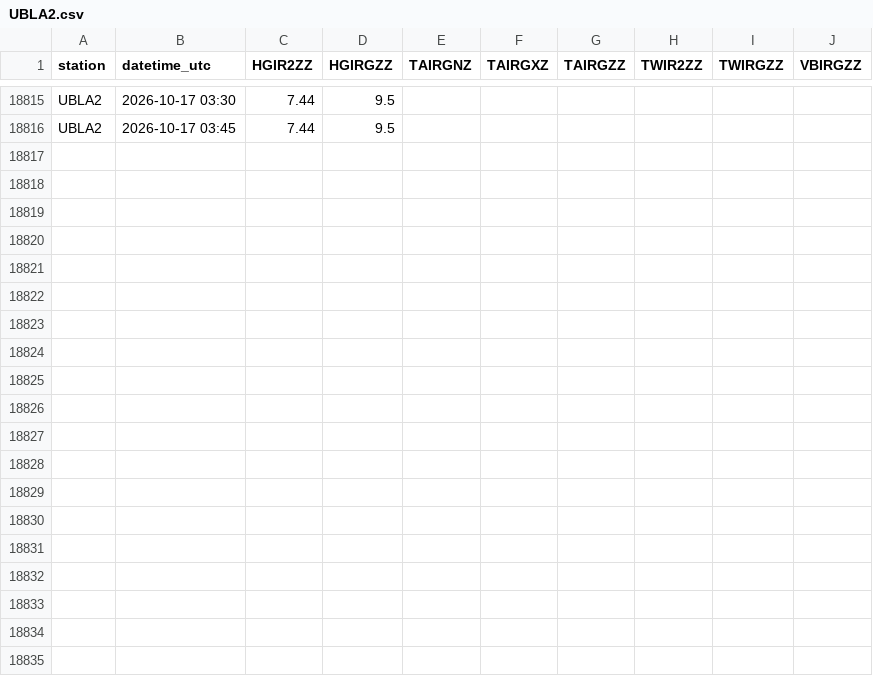
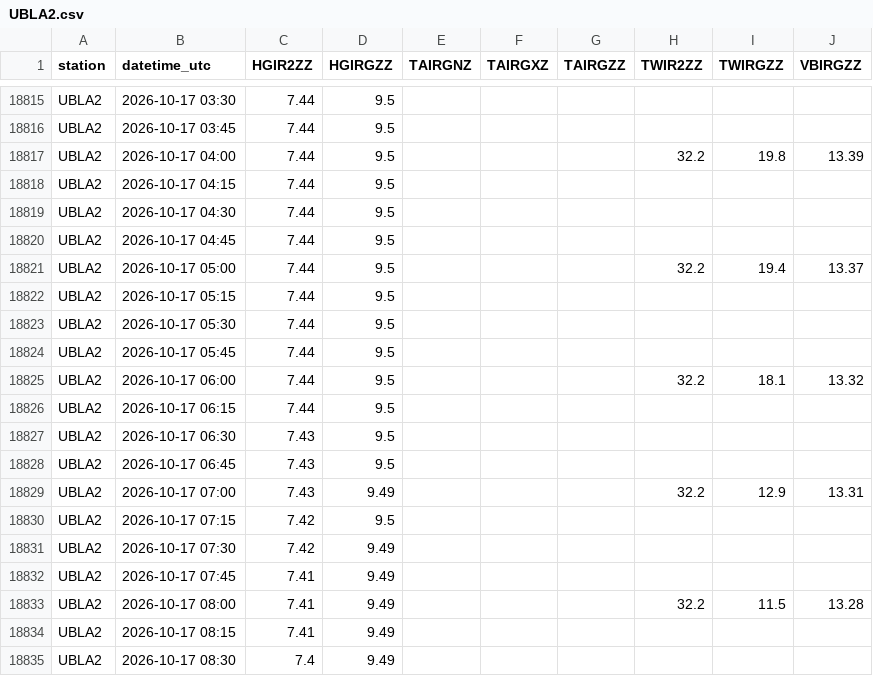
Before and after one commit to allenbondurant/NPRAhydro, a CSV file: hydromet_data/UBLA2.csv, drawn as a sheet; only a part is shown, gaps mark what is left out; the diff covers the shown part only.

```diff
--- a/hydromet_data/UBLA2.csv
+++ b/hydromet_data/UBLA2.csv
@@ -18816 +18816,20 @@ UBLA2,2026-10-17 03:30,7.44,9.5,,,,,,
 UBLA2,2026-10-17 03:45,7.44,9.5,,,,,,
+UBLA2,2026-10-17 04:00,7.44,9.5,,,,32.2,19.8,13.39
+UBLA2,2026-10-17 04:15,7.44,9.5,,,,,,
+UBLA2,2026-10-17 04:30,7.44,9.5,,,,,,
+UBLA2,2026-10-17 04:45,7.44,9.5,,,,,,
+UBLA2,2026-10-17 05:00,7.44,9.5,,,,32.2,19.4,13.37
+UBLA2,2026-10-17 05:15,7.44,9.5,,,,,,
+UBLA2,2026-10-17 05:30,7.44,9.5,,,,,,
+UBLA2,2026-10-17 05:45,7.44,9.5,,,,,,
+UBLA2,2026-10-17 06:00,7.44,9.5,,,,32.2,18.1,13.32
+UBLA2,2026-10-17 06:15,7.44,9.5,,,,,,
+UBLA2,2026-10-17 06:30,7.43,9.5,,,,,,
+UBLA2,2026-10-17 06:45,7.43,9.5,,,,,,
+UBLA2,2026-10-17 07:00,7.43,9.49,,,,32.2,12.9,13.31
+UBLA2,2026-10-17 07:15,7.42,9.5,,,,,,
+UBLA2,2026-10-17 07:30,7.42,9.49,,,,,,
+UBLA2,2026-10-17 07:45,7.41,9.49,,,,,,
+UBLA2,2026-10-17 08:00,7.41,9.49,,,,32.2,11.5,13.28
+UBLA2,2026-10-17 08:15,7.41,9.49,,,,,,
+UBLA2,2026-10-17 08:30,7.4,9.49,,,,,,
```
Also changed, not shown: 9 added rows elsewhere in this file, hydromet_data/JDYA2.csv, hydromet_data/NUIA2.csv.
